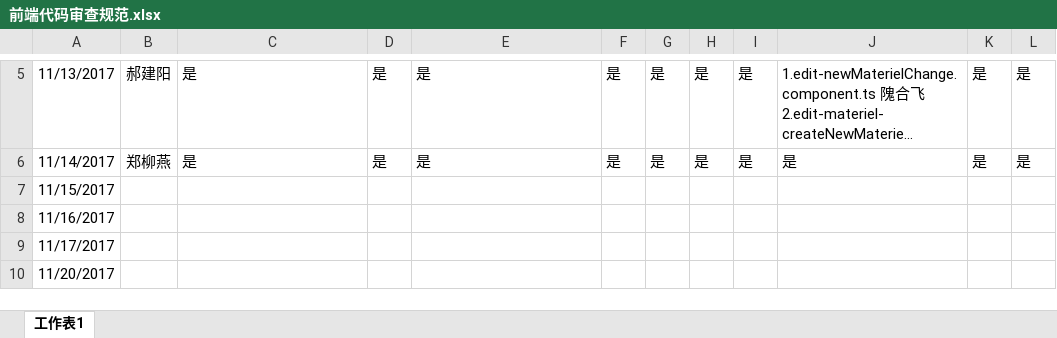
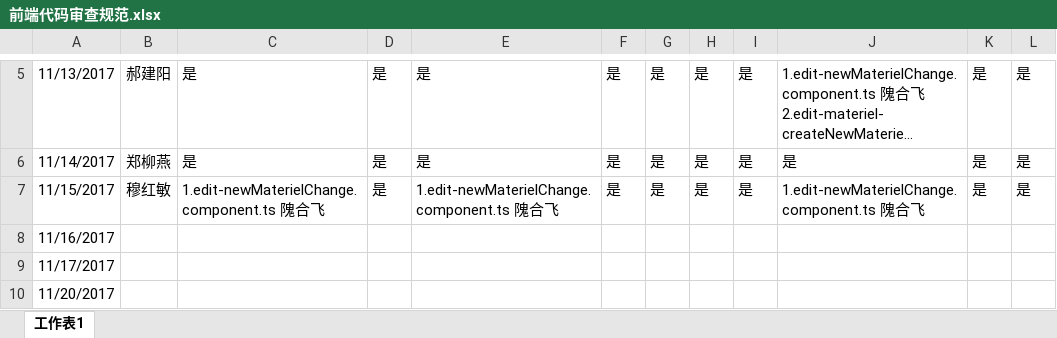
Before and after one commit to shaidian/webcast-iq, an Excel workbook: 前端代码审查规范.xlsx, sheet 工作表1, drawn as a sheet; only a part is shown, gaps mark what is left out; long unchanged cells end in …; values as stored, in another font and other column widths than the file's, no borders; the diff names each change by its address in the sheet, - before the commit and + after, or states it on an @@ line.

Commit message:
muhm

```diff
--- a/前端代码审查规范.xlsx (sheet 工作表1)
+++ b/前端代码审查规范.xlsx (sheet 工作表1)
-B7: (empty)
+B7: 穆红敏
-C7: (empty)
+C7: 1.edit-newMaterielChange.component.ts 隗合飞
-D7: (empty)
+D7: 是
-E7: (empty)
+E7: 1.edit-newMaterielChange.component.ts 隗合飞
-F7: (empty)
+F7: 是
-G7: (empty)
+G7: 是
-H7: (empty)
+H7: 是
-I7: (empty)
+I7: 是
-J7: (empty)
+J7: 1.edit-newMaterielChange.component.ts 隗合飞
-K7: (empty)
+K7: 是
-L7: (empty)
+L7: 是
```
